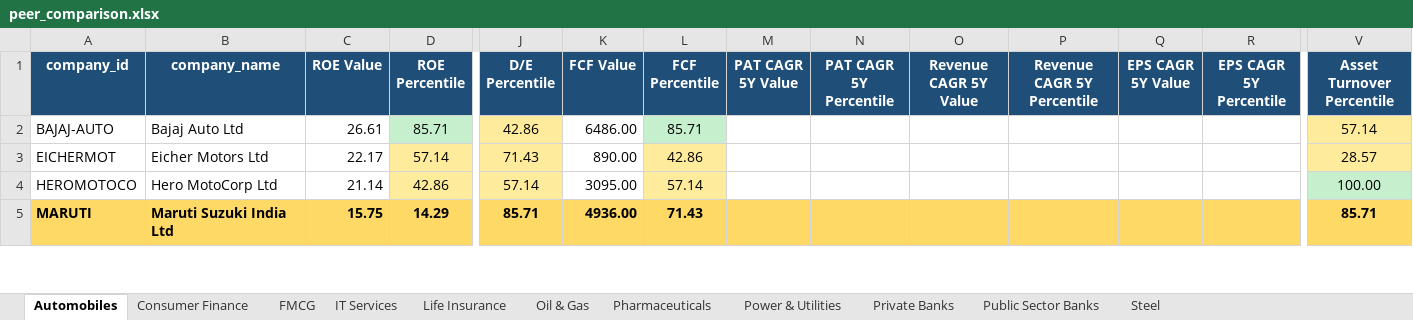
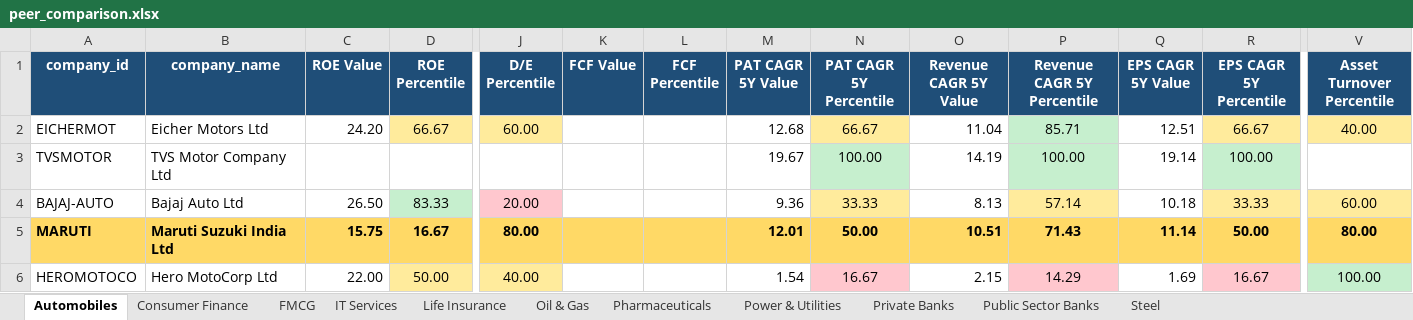
Before and after one commit to Keshav123-data/N100-FINANCIAL-INTELLIGENCE-PLATFORM, an Excel workbook: Output/peer_comparison.xlsx, sheet Automobiles, drawn as a sheet; only a part is shown, gaps mark what is left out; values as stored, in another font and other column widths than the file's, no borders; removed rows and columns are numbered as before the commit, all else as after; rows hold the shown columns only; the diff covers the shown part only; the diff names each change by its address in the sheet, - before the commit and + after, or states it on an @@ line.

```diff
--- a/Output/peer_comparison.xlsx (sheet Automobiles)
+++ b/Output/peer_comparison.xlsx (sheet Automobiles)
-row 2: BAJAJ-AUTO | Bajaj Auto Ltd | 26.61 | 85.71 | 42.86 | 6486.00 | 85.71 |  |  |  |  |  |  | 57.14
-C2 (ROE Value): 22.17
+C2 (ROE Value): 24.20
-D2 (ROE Percentile): 57.14
+D2 (ROE Percentile): 66.67
-J2 (D/E Percentile): 71.43
+J2 (D/E Percentile): 60.00
-K2 (FCF Value): 890.00
+K2 (FCF Value): (empty)
-L2 (FCF Percentile): 42.86
+L2 (FCF Percentile): (empty)
-L2 fill: #FFEB9C
+L2 fill: none
-M2 (PAT CAGR 5Y Value): (empty)
+M2 (PAT CAGR 5Y Value): 12.68
-N2 (PAT CAGR 5Y Percentile): (empty)
+N2 (PAT CAGR 5Y Percentile): 66.67
-N2 fill: none
+N2 fill: #FFEB9C
-O2 (Revenue CAGR 5Y Value): (empty)
+O2 (Revenue CAGR 5Y Value): 11.04
-P2 (Revenue CAGR 5Y Percentile): (empty)
+P2 (Revenue CAGR 5Y Percentile): 85.71
-P2 fill: none
+P2 fill: #C6EFCE
-Q2 (EPS CAGR 5Y Value): (empty)
+Q2 (EPS CAGR 5Y Value): 12.51
-R2 (EPS CAGR 5Y Percentile): (empty)
+R2 (EPS CAGR 5Y Percentile): 66.67
-R2 fill: none
+R2 fill: #FFEB9C
-V2 (Asset Turnover Percentile): 28.57
+V2 (Asset Turnover Percentile): 40.00
-row 4: HEROMOTOCO | Hero MotoCorp Ltd | 21.14 | 42.86 | 57.14 | 3095.00 | 57.14 |  |  |  |  |  |  | 100.00
+row 3: TVSMOTOR | TVS Motor Company Ltd |  |  |  |  |  | 19.67 | 100.00 | 14.19 | 100.00 | 19.14 | 100.00
+row 4: BAJAJ-AUTO | Bajaj Auto Ltd | 26.50 | 83.33 | 20.00 |  |  | 9.36 | 33.33 | 8.13 | 57.14 | 10.18 | 33.33 | 60.00
-D5 (ROE Percentile): 14.29
+D5 (ROE Percentile): 16.67
-J5 (D/E Percentile): 85.71
+J5 (D/E Percentile): 80.00
-K5 (FCF Value): 4936.00
+K5 (FCF Value): (empty)
-L5 (FCF Percentile): 71.43
+L5 (FCF Percentile): (empty)
-M5 (PAT CAGR 5Y Value): (empty)
+M5 (PAT CAGR 5Y Value): 12.01
-N5 (PAT CAGR 5Y Percentile): (empty)
+N5 (PAT CAGR 5Y Percentile): 50.00
-O5 (Revenue CAGR 5Y Value): (empty)
+O5 (Revenue CAGR 5Y Value): 10.51
-P5 (Revenue CAGR 5Y Percentile): (empty)
+P5 (Revenue CAGR 5Y Percentile): 71.43
-Q5 (EPS CAGR 5Y Value): (empty)
+Q5 (EPS CAGR 5Y Value): 11.14
-R5 (EPS CAGR 5Y Percentile): (empty)
+R5 (EPS CAGR 5Y Percentile): 50.00
-V5 (Asset Turnover Percentile): 85.71
+V5 (Asset Turnover Percentile): 80.00
+row 6: HEROMOTOCO | Hero MotoCorp Ltd | 22.00 | 50.00 | 40.00 |  |  | 1.54 | 16.67 | 2.15 | 14.29 | 1.69 | 16.67 | 100.00
```
Also changed, not shown: 1 removed row, 34 edited cells and cell formats elsewhere in this sheet, sheet FMCG, sheet Power & Utilities, sheet Pharmaceuticals, sheet IT Services, sheet Private Banks, sheet Oil & Gas, 4 more sheets, Output/screener_output.xlsx, 14 other files.
